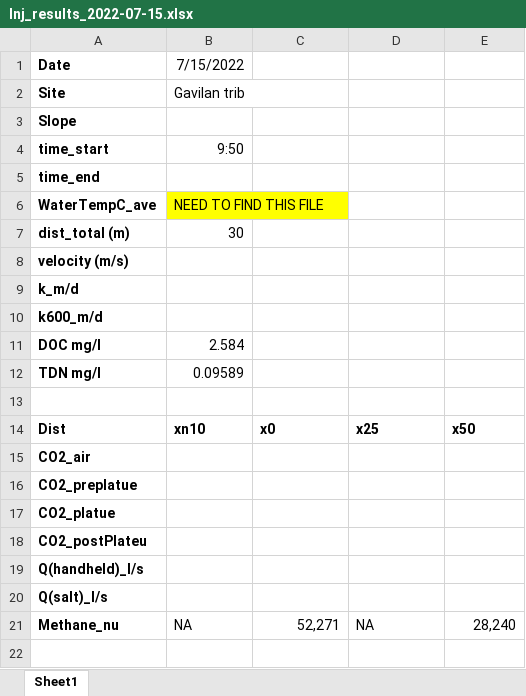
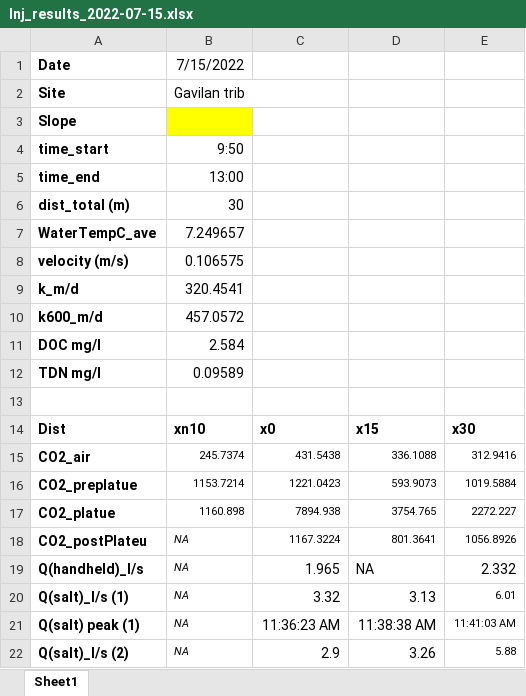
Before and after one commit to carbonshed/Ecuador2022, an Excel workbook: Injections/Injections_Results/Inj_results_2022-07-15.xlsx, sheet Sheet1, drawn as a sheet; only a part is shown; the shorter side is filled out with more unchanged rows; values as stored, in another font and other column widths than the file's, no borders; removed rows and columns are numbered as before the commit, all else as after; the diff covers the shown part only; the diff names each change by its address in the sheet, - before the commit and + after, or states it on an @@ line.

```diff
--- a/Injections/Injections_Results/Inj_results_2022-07-15.xlsx (sheet Sheet1)
+++ b/Injections/Injections_Results/Inj_results_2022-07-15.xlsx (sheet Sheet1)
-B3 fill: none
+B3 fill: #FFFF00
-B5: (empty)
+B5: 13:00
-row 6: WaterTempC_ave | NEED TO FIND THIS FILE
+row 7: WaterTempC_ave | 7.249657
-B8: (empty)
+B8: 0.106575
-B9: (empty)
+B9: 320.4541
-B10: (empty)
+B10: 457.0572
-D14: x25
+D14: x15
-E14: x50
+E14: x30
-B15: (empty)
+B15: 245.7374
-C15: (empty)
+C15: 431.5438
-D15: (empty)
+D15: 336.1088
-E15: (empty)
+E15: 312.9416
-B16: (empty)
+B16: 1153.7214
-C16: (empty)
+C16: 1221.0423
-D16: (empty)
+D16: 593.9073
-E16: (empty)
+E16: 1019.5884
-B17: (empty)
+B17: 1160.898
-C17: (empty)
+C17: 7894.938
-D17: (empty)
+D17: 3754.765
-E17: (empty)
+E17: 2272.227
-B18:B19: (empty)
+B18:B19: NA
-C18: (empty)
+C18: 1167.3224
-D18: (empty)
+D18: 801.3641
-E18: (empty)
+E18: 1056.8926
-C19: (empty)
+C19: 1.965
-D19: (empty)
+D19: NA
-E19: (empty)
+E19: 2.332
-row 20: Q(salt)_l/s
+row 20: Q(salt)_l/s (1) | NA | 3.32 | 3.13 | 6.01
+row 21: Q(salt) peak (1) | NA | 11:36:23 AM | 11:38:38 AM | 11:41:03 AM
+row 22: Q(salt)_l/s (2) | NA | 2.9 | 3.26 | 5.88
```
Also changed, not shown: 9 added rows, 1 edited cell and cell formats elsewhere in this sheet, Injections/Injections_Results/Inj_results_2022-06-06.xlsx, Injections/Injections_Results/Inj_results_2022-07-01.xlsx, 15 other files.
